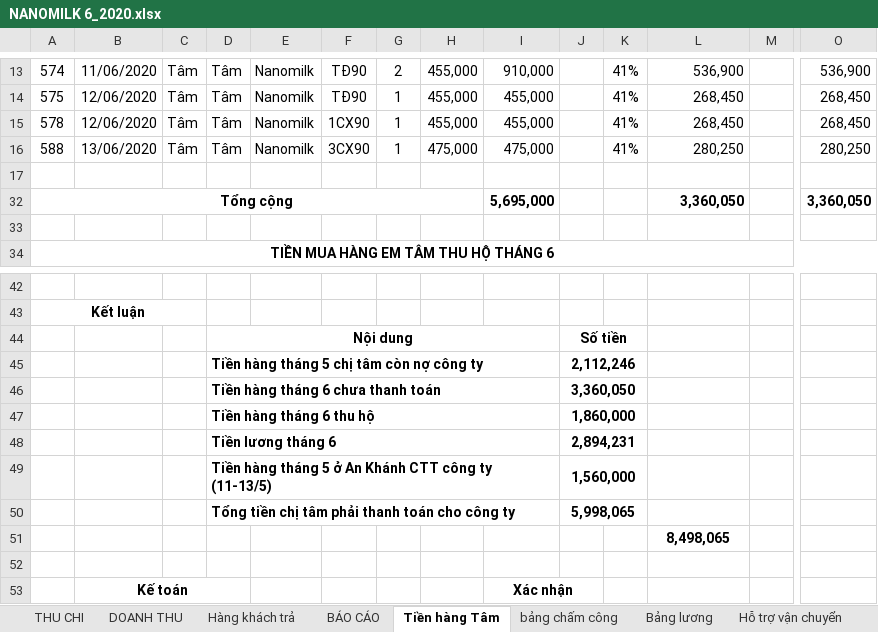
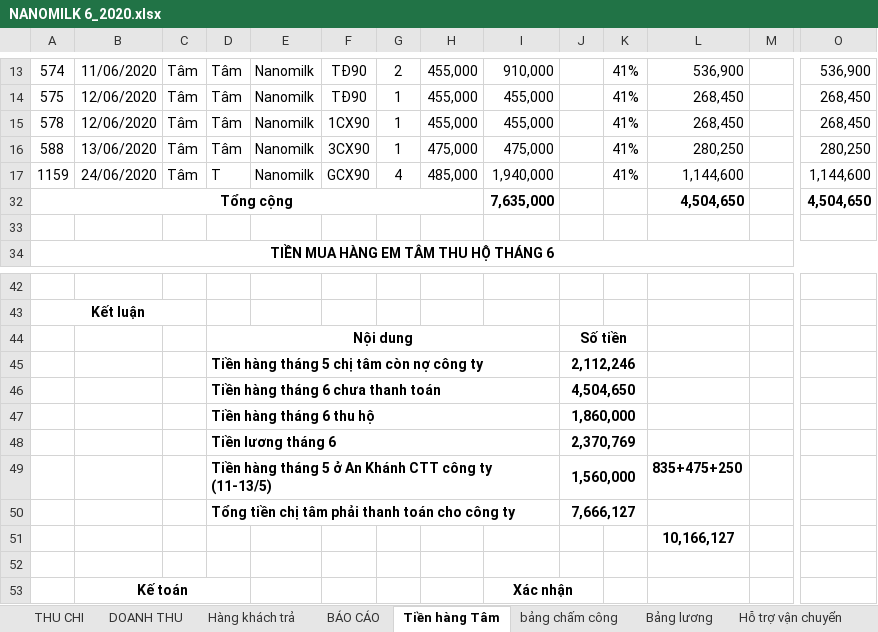
Before and after one commit to lexusna98/HangWorkspace, an Excel workbook: KẾ TOÁN - THÁI HẰNG/NANOMILK 6_2020.xlsx, sheet Tiền hàng Tâm, drawn as a sheet; only a part is shown, gaps mark what is left out; values as stored, in another font and other column widths than the file's, no borders; rows hold the shown columns only; the diff names each change by its address in the sheet, - before the commit and + after, or states it on an @@ line.

```diff
--- a/KẾ TOÁN - THÁI HẰNG/NANOMILK 6_2020.xlsx (sheet Tiền hàng Tâm)
+++ b/KẾ TOÁN - THÁI HẰNG/NANOMILK 6_2020.xlsx (sheet Tiền hàng Tâm)
-row 17: (empty)
+row 17: 1159 | 24/06/2020 | Tâm | T | Nanomilk | GCX90 | 4 | 485,000 | 1,940,000 |  | 41% | 1,144,600 |  | 1,144,600
-I32: 5,695,000
+I32: 7,635,000
-L32: 3,360,050
+L32: 4,504,650
-O32: 3,360,050
+O32: 4,504,650
-J46: 3,360,050
+J46: 4,504,650
-J48: 2,894,231
+J48: 2,370,769
-L49: (empty)
+L49: 835+475+250
-J50: 5,998,065
+J50: 7,666,127
-L51: 8,498,065
+L51: 10,166,127
```
Also changed, not shown: sheet Hỗ trợ vận chuyển, sheet Bảng lương, sheet bảng chấm công, sheet THU CHI, KẾ TOÁN - THÁI HẰNG/KHO KÍN.xlsx, KẾ TOÁN - THÁI HẰNG/QUỲNH TRANG/KHO,DT, CP.xlsx.
